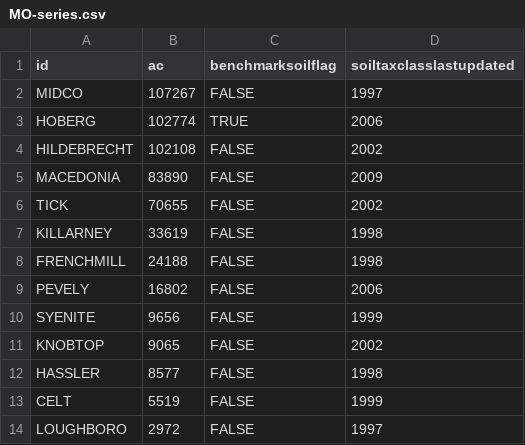
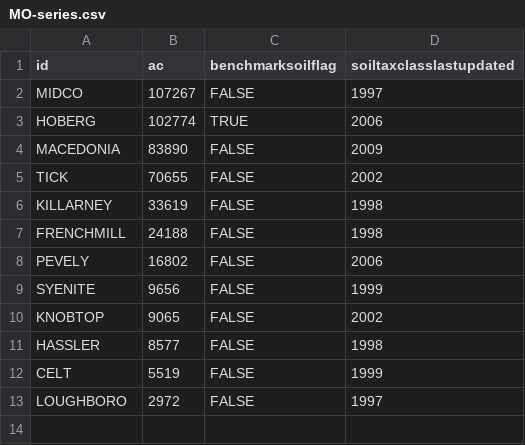
Before and after one commit to ncss-tech/SoilKnowledgeBase, a CSV file: inst/extdata/OSD-error-reporting/state/MO-series.csv, drawn as a sheet; the diff names each change by its address in the sheet, - before the commit and + after, or states it on an @@ line.

```diff
--- a/inst/extdata/OSD-error-reporting/state/MO-series.csv
+++ b/inst/extdata/OSD-error-reporting/state/MO-series.csv
-row 4: HILDEBRECHT | 102108 | FALSE | 2002
```
Also changed, not shown: inst/extdata/OSD-error-reporting/RO/bozeman-series.csv, inst/extdata/OSD-error-reporting/RO/phoenix-series.csv, 29 other files.
